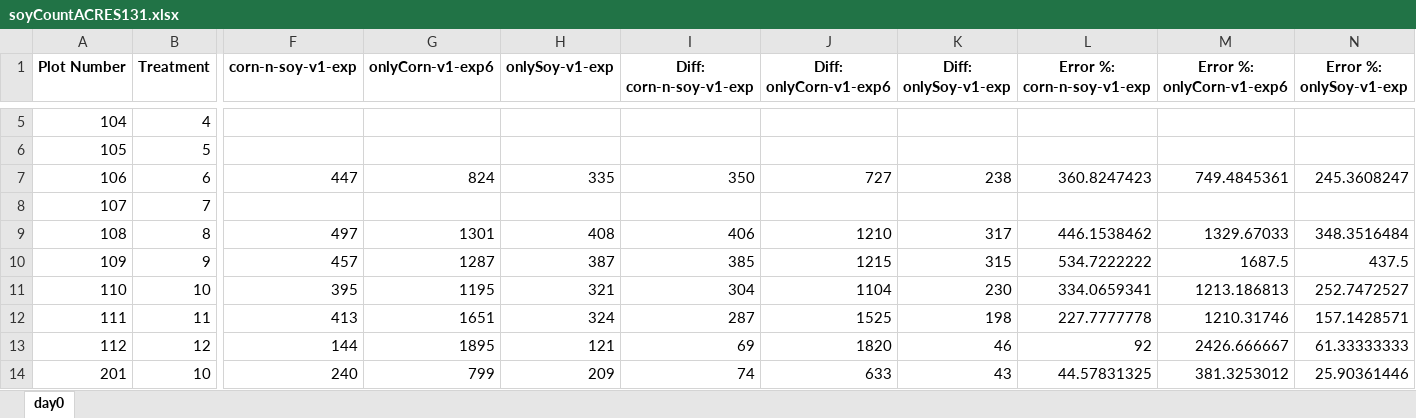
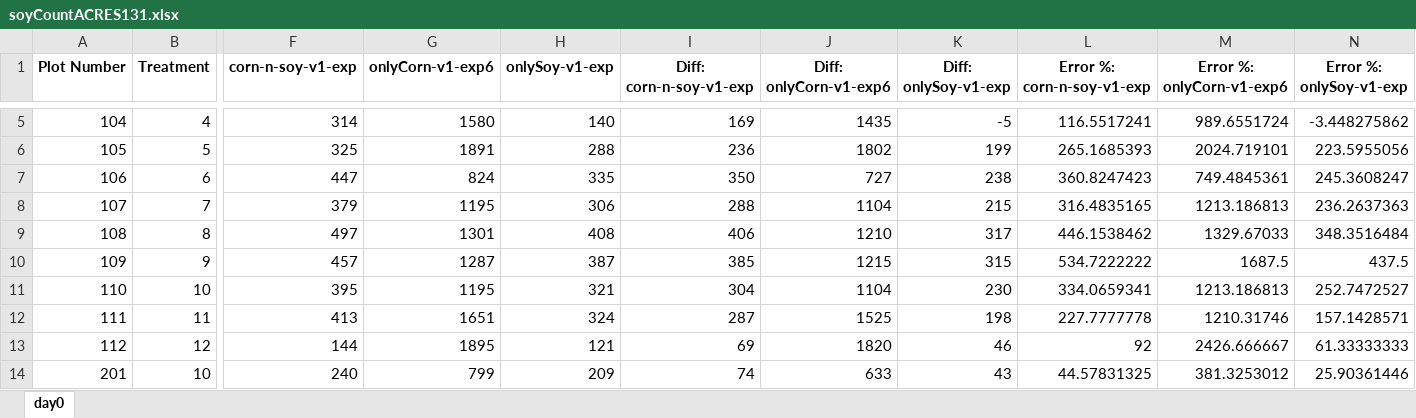
Before and after one commit to Salazar-Prime/yolov5, an Excel workbook: runs/acres22young/reports/soyCountACRES131.xlsx, sheet day0, drawn as a sheet; only a part is shown, gaps mark what is left out; values as stored, in another font and other column widths than the file's, no borders; the diff covers the shown part only; the diff names each change by its address in the sheet, - before the commit and + after, or states it on an @@ line.

```diff
--- a/runs/acres22young/reports/soyCountACRES131.xlsx (sheet day0)
+++ b/runs/acres22young/reports/soyCountACRES131.xlsx (sheet day0)
-F5 (corn-n-soy-v1-exp): (empty)
+F5 (corn-n-soy-v1-exp): 314
-G5 (onlyCorn-v1-exp6): (empty)
+G5 (onlyCorn-v1-exp6): 1580
-H5 (onlySoy-v1-exp): (empty)
+H5 (onlySoy-v1-exp): 140
-I5 (Diff: corn-n-soy-v1-exp): (empty)
+I5 (Diff: corn-n-soy-v1-exp): 169
-J5 (Diff: onlyCorn-v1-exp6): (empty)
+J5 (Diff: onlyCorn-v1-exp6): 1435
-K5 (Diff: onlySoy-v1-exp): (empty)
+K5 (Diff: onlySoy-v1-exp): -5
-L5 (Error %: corn-n-soy-v1-exp): (empty)
+L5 (Error %: corn-n-soy-v1-exp): 116.5517241
-M5 (Error %: onlyCorn-v1-exp6): (empty)
+M5 (Error %: onlyCorn-v1-exp6): 989.6551724
-N5 (Error %: onlySoy-v1-exp): (empty)
+N5 (Error %: onlySoy-v1-exp): -3.448275862
-F6 (corn-n-soy-v1-exp): (empty)
+F6 (corn-n-soy-v1-exp): 325
-G6 (onlyCorn-v1-exp6): (empty)
+G6 (onlyCorn-v1-exp6): 1891
-H6 (onlySoy-v1-exp): (empty)
+H6 (onlySoy-v1-exp): 288
-I6 (Diff: corn-n-soy-v1-exp): (empty)
+I6 (Diff: corn-n-soy-v1-exp): 236
-J6 (Diff: onlyCorn-v1-exp6): (empty)
+J6 (Diff: onlyCorn-v1-exp6): 1802
-K6 (Diff: onlySoy-v1-exp): (empty)
+K6 (Diff: onlySoy-v1-exp): 199
-L6 (Error %: corn-n-soy-v1-exp): (empty)
+L6 (Error %: corn-n-soy-v1-exp): 265.1685393
-M6 (Error %: onlyCorn-v1-exp6): (empty)
+M6 (Error %: onlyCorn-v1-exp6): 2024.719101
-N6 (Error %: onlySoy-v1-exp): (empty)
+N6 (Error %: onlySoy-v1-exp): 223.5955056
-F8 (corn-n-soy-v1-exp): (empty)
+F8 (corn-n-soy-v1-exp): 379
-G8 (onlyCorn-v1-exp6): (empty)
+G8 (onlyCorn-v1-exp6): 1195
-H8 (onlySoy-v1-exp): (empty)
+H8 (onlySoy-v1-exp): 306
-I8 (Diff: corn-n-soy-v1-exp): (empty)
+I8 (Diff: corn-n-soy-v1-exp): 288
-J8 (Diff: onlyCorn-v1-exp6): (empty)
+J8 (Diff: onlyCorn-v1-exp6): 1104
-K8 (Diff: onlySoy-v1-exp): (empty)
+K8 (Diff: onlySoy-v1-exp): 215
-L8 (Error %: corn-n-soy-v1-exp): (empty)
+L8 (Error %: corn-n-soy-v1-exp): 316.4835165
-M8 (Error %: onlyCorn-v1-exp6): (empty)
+M8 (Error %: onlyCorn-v1-exp6): 1213.186813
-N8 (Error %: onlySoy-v1-exp): (empty)
+N8 (Error %: onlySoy-v1-exp): 236.2637363
```
Also changed, not shown: 27 edited cells elsewhere in this sheet, 13 other files.
